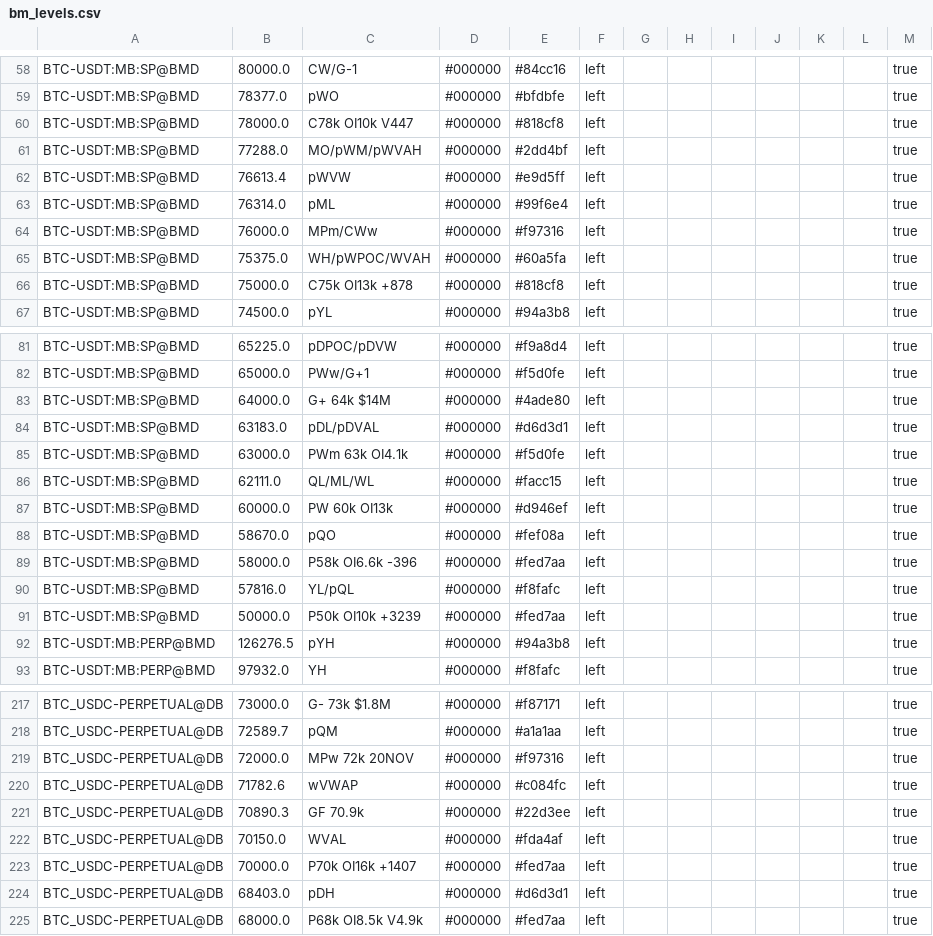
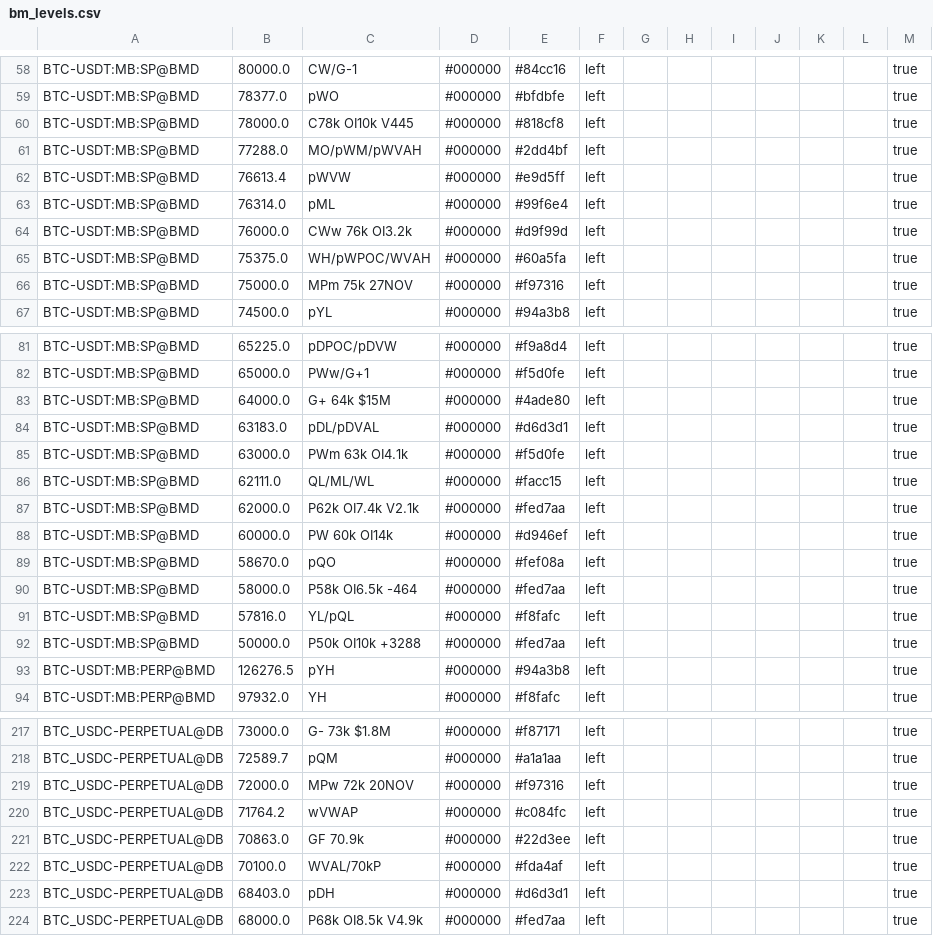
Before and after one commit to trendset1/bm-levels, a CSV file: bm_levels.csv, drawn as a sheet; only a part is shown, gaps mark what is left out; the diff covers the shown part only.

```diff
--- a/bm_levels.csv
+++ b/bm_levels.csv
@@ -59,3 +59,3 @@
 "BTC-USDT:MB:SP@BMD","78377.0","pWO","#000000","#bfdbfe","left","","","","","","","true"
-"BTC-USDT:MB:SP@BMD","78000.0","C78k OI10k V447","#000000","#818cf8","left","","","","","","","true"
+"BTC-USDT:MB:SP@BMD","78000.0","C78k OI10k V445","#000000","#818cf8","left","","","","","","","true"
 "BTC-USDT:MB:SP@BMD","77288.0","MO/pWM/pWVAH","#000000","#2dd4bf","left","","","","","","","true"
@@ -63,5 +63,5 @@
 "BTC-USDT:MB:SP@BMD","76314.0","pML","#000000","#99f6e4","left","","","","","","","true"
-"BTC-USDT:MB:SP@BMD","76000.0","MPm/CWw","#000000","#f97316","left","","","","","","","true"
+"BTC-USDT:MB:SP@BMD","76000.0","CWw 76k OI3.2k","#000000","#d9f99d","left","","","","","","","true"
 "BTC-USDT:MB:SP@BMD","75375.0","WH/pWPOC/WVAH","#000000","#60a5fa","left","","","","","","","true"
-"BTC-USDT:MB:SP@BMD","75000.0","C75k OI13k +878","#000000","#818cf8","left","","","","","","","true"
+"BTC-USDT:MB:SP@BMD","75000.0","MPm 75k 27NOV","#000000","#f97316","left","","","","","","","true"
 "BTC-USDT:MB:SP@BMD","74500.0","pYL","#000000","#94a3b8","left","","","","","","","true"
@@ -82,3 +82,3 @@
 "BTC-USDT:MB:SP@BMD","65000.0","PWw/G+1","#000000","#f5d0fe","left","","","","","","","true"
-"BTC-USDT:MB:SP@BMD","64000.0","G+ 64k $14M","#000000","#4ade80","left","","","","","","","true"
+"BTC-USDT:MB:SP@BMD","64000.0","G+ 64k $15M","#000000","#4ade80","left","","","","","","","true"
 "BTC-USDT:MB:SP@BMD","63183.0","pDL/pDVAL","#000000","#d6d3d1","left","","","","","","","true"
@@ -86,7 +86,8 @@
 "BTC-USDT:MB:SP@BMD","62111.0","QL/ML/WL","#000000","#facc15","left","","","","","","","true"
-"BTC-USDT:MB:SP@BMD","60000.0","PW 60k OI13k","#000000","#d946ef","left","","","","","","","true"
+"BTC-USDT:MB:SP@BMD","62000.0","P62k OI7.4k V2.1k","#000000","#fed7aa","left","","","","","","","true"
+"BTC-USDT:MB:SP@BMD","60000.0","PW 60k OI14k","#000000","#d946ef","left","","","","","","","true"
 "BTC-USDT:MB:SP@BMD","58670.0","pQO","#000000","#fef08a","left","","","","","","","true"
-"BTC-USDT:MB:SP@BMD","58000.0","P58k OI6.6k -396","#000000","#fed7aa","left","","","","","","","true"
+"BTC-USDT:MB:SP@BMD","58000.0","P58k OI6.5k -464","#000000","#fed7aa","left","","","","","","","true"
 "BTC-USDT:MB:SP@BMD","57816.0","YL/pQL","#000000","#f8fafc","left","","","","","","","true"
-"BTC-USDT:MB:SP@BMD","50000.0","P50k OI10k +3239","#000000","#fed7aa","left","","","","","","","true"
+"BTC-USDT:MB:SP@BMD","50000.0","P50k OI10k +3288","#000000","#fed7aa","left","","","","","","","true"
 "BTC-USDT:MB:PERP@BMD","126276.5","pYH","#000000","#94a3b8","left","","","","","","","true"
@@ -219,6 +219,5 @@
 "BTC_USDC-PERPETUAL@DB","72000.0","MPw 72k 20NOV","#000000","#f97316","left","","","","","","","true"
-"BTC_USDC-PERPETUAL@DB","71782.6","wVWAP","#000000","#c084fc","left","","","","","","","true"
-"BTC_USDC-PERPETUAL@DB","70890.3","GF 70.9k","#000000","#22d3ee","left","","","","","","","true"
-"BTC_USDC-PERPETUAL@DB","70150.0","WVAL","#000000","#fda4af","left","","","","","","","true"
-"BTC_USDC-PERPETUAL@DB","70000.0","P70k OI16k +1407","#000000","#fed7aa","left","","","","","","","true"
+"BTC_USDC-PERPETUAL@DB","71764.2","wVWAP","#000000","#c084fc","left","","","","","","","true"
+"BTC_USDC-PERPETUAL@DB","70863.0","GF 70.9k","#000000","#22d3ee","left","","","","","","","true"
+"BTC_USDC-PERPETUAL@DB","70100.0","WVAL/70kP","#000000","#fda4af","left","","","","","","","true"
 "BTC_USDC-PERPETUAL@DB","68403.0","pDH","#000000","#d6d3d1","left","","","","","","","true"
```
Also changed, not shown: 1 added row, 1 removed row and 75 edited cells elsewhere in this file.
